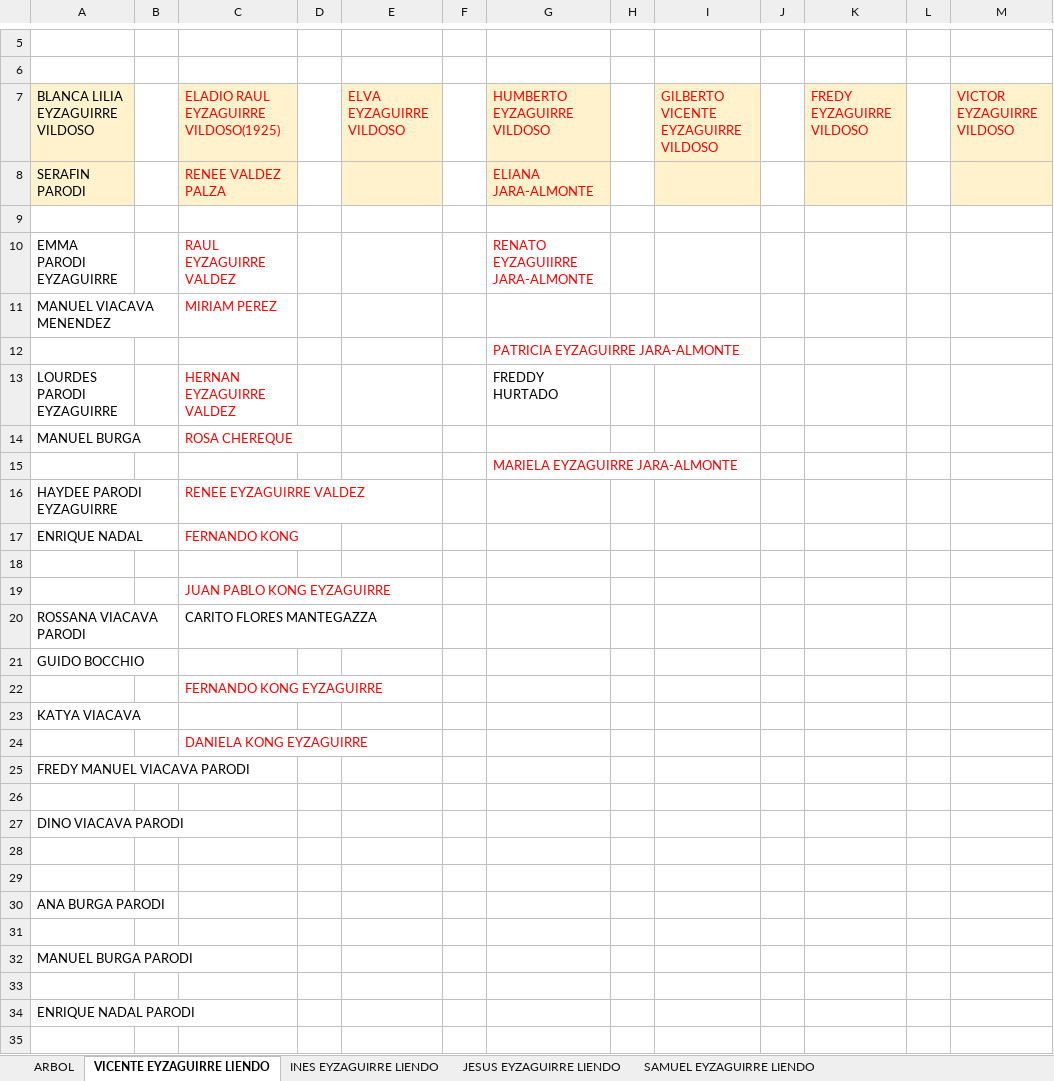
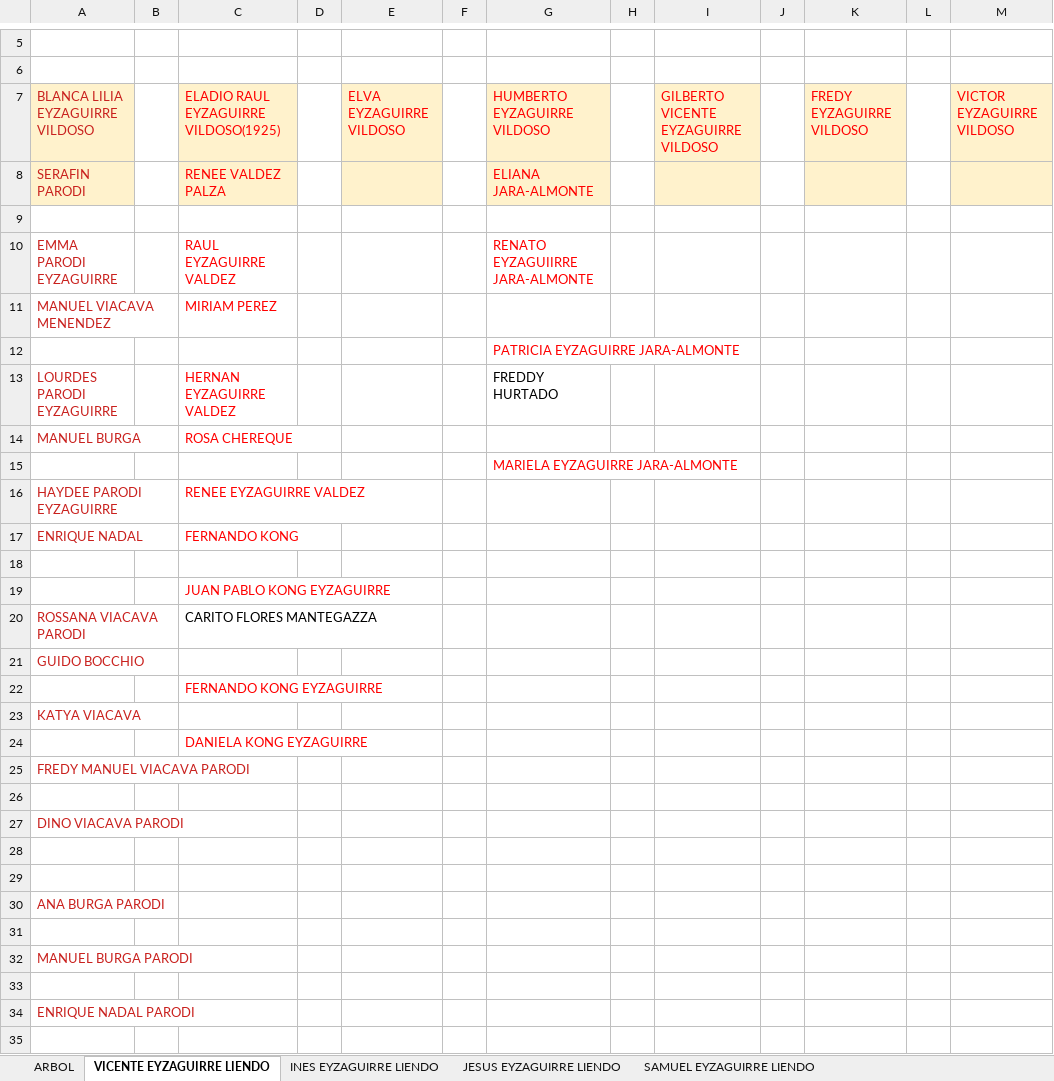
Before and after one commit to reyzaguirre/arbol_familiar, an Excel workbook: DOC-20240911-WA0009.xlsx, sheet VICENTE EYZAGUIRRE LIENDO, drawn as a sheet; only a part is shown, gaps mark what is left out; values as stored, in another font and other column widths than the file's, no borders; the diff covers the shown part only; the diff names each change by its address in the sheet, - before the commit and + after, or states it on an @@ line.

```diff
--- a/DOC-20240911-WA0009.xlsx (sheet VICENTE EYZAGUIRRE LIENDO)
+++ b/DOC-20240911-WA0009.xlsx (sheet VICENTE EYZAGUIRRE LIENDO)
-A7:A8 text colour: black
+A7:A8 text colour: #C9211E
-A10:A11 text colour: black
+A10:A11 text colour: #C9211E
-A13:A14 text colour: black
+A13:A14 text colour: #C9211E
-A16:A17 text colour: black
+A16:A17 text colour: #C9211E
-A20:A21 text colour: black
+A20:A21 text colour: #C9211E
-A23 text colour: black
+A23 text colour: #C9211E
-A25 text colour: black
+A25 text colour: #C9211E
-A27 text colour: black
+A27 text colour: #C9211E
-A30 text colour: black
+A30 text colour: #C9211E
-A32 text colour: black
+A32 text colour: #C9211E
-A34 text colour: black
+A34 text colour: #C9211E
```
Also changed, not shown: cell formats elsewhere in this sheet, sheet ARBOL, charts or pictures, 1 other file.
